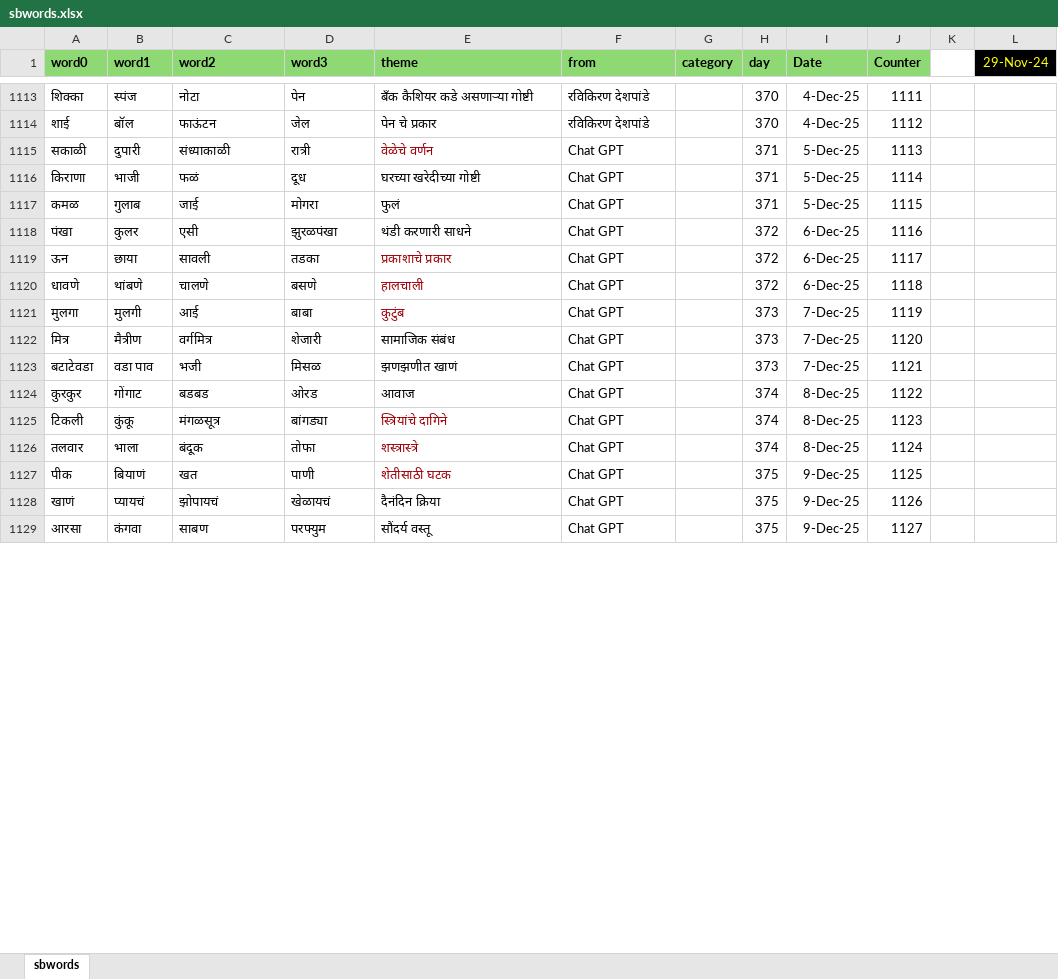
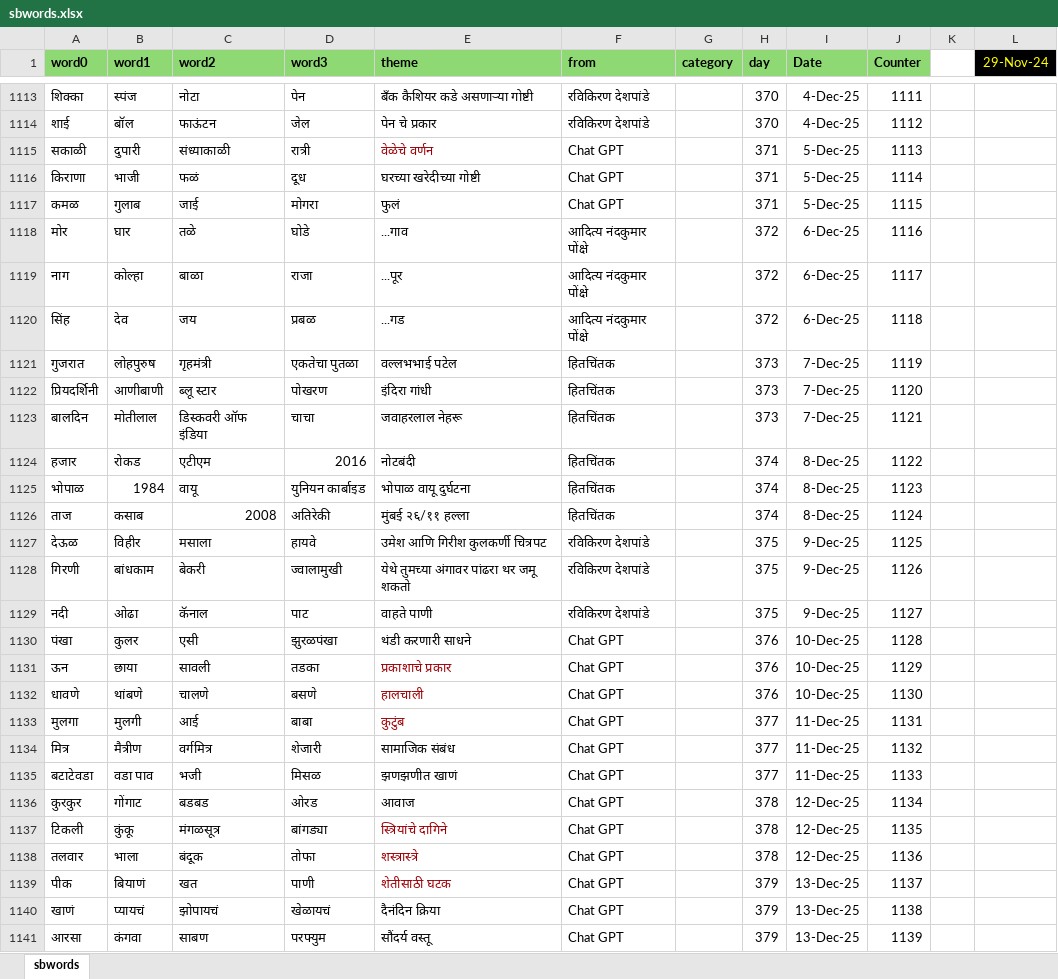
Before and after one commit to hrishinene/shabdakala, an Excel workbook: code/shabdakala/resource/sbwords.xlsx, sheet sbwords, drawn as a sheet; only a part is shown, gaps mark what is left out; values as stored, in another font and other column widths than the file's, no borders; conditional formats not drawn; addresses are those after the commit; the diff covers the shown part only; the diff names each change by its address in the sheet, - before the commit and + after, or states it on an @@ line.

Commit message:
Words change

```diff
--- a/code/shabdakala/resource/sbwords.xlsx (sheet sbwords)
+++ b/code/shabdakala/resource/sbwords.xlsx (sheet sbwords)
+row 1118: मोर | घार | तळे | घोडे | ...गाव | आदित्य नंदकुमार पोंक्षे |  | 372 | 6-Dec-25 | 1116
+row 1119: नाग | कोल्हा | बाळा | राजा | ...पूर | आदित्य नंदकुमार पोंक्षे |  | 372 | 6-Dec-25 | 1117
+row 1120: सिंह | देव | जय | प्रबळ | ...गड | आदित्य नंदकुमार पोंक्षे |  | 372 | 6-Dec-25 | 1118
+row 1121: गुजरात | लोहपुरुष | गृहमंत्री | एकतेचा पुतळा | वल्लभभाई पटेल | हितचिंतक |  | 373 | 7-Dec-25 | 1119
+row 1122: प्रियदर्शिनी | आणीबाणी | ब्लू स्टार | पोखरण | इंदिरा गांधी | हितचिंतक |  | 373 | 7-Dec-25 | 1120
+row 1123: बालदिन | मोतीलाल | डिस्कवरी ऑफ इंडिया | चाचा | जवाहरलाल नेहरू | हितचिंतक |  | 373 | 7-Dec-25 | 1121
+row 1124: हजार | रोकड | एटीएम | 2016 | नोटबंदी | हितचिंतक |  | 374 | 8-Dec-25 | 1122
+row 1125: भोपाळ | 1984 | वायू | युनियन कार्बाइड | भोपाळ वायू दुर्घटना | हितचिंतक |  | 374 | 8-Dec-25 | 1123
+row 1126: ताज | कसाब | 2008 | अतिरेकी | मुंबई २६/११ हल्ला | हितचिंतक |  | 374 | 8-Dec-25 | 1124
+row 1127: देऊळ | विहीर | मसाला | हायवे | उमेश आणि गिरीश कुलकर्णी चित्रपट | रविकिरण देशपांडे |  | 375 | 9-Dec-25 | 1125
+row 1128: गिरणी | बांधकाम | बेकरी | ज्वालामुखी | येथे तुमच्या अंगावर पांढरा थर जमू शकतो | रविकिरण देशपांडे |  | 375 | 9-Dec-25 | 1126
+row 1129: नदी | ओढा | कॅनाल | पाट | वाहते पाणी | रविकिरण देशपांडे |  | 375 | 9-Dec-25 | 1127
-H1130:H1132 (day): 372
+H1130:H1132 (day): 376
-I1130:I1132 (Date): 6-Dec-25
+I1130:I1132 (Date): 10-Dec-25
-J1130 (Counter): 1116
+J1130 (Counter): 1128
-J1131 (Counter): 1117
+J1131 (Counter): 1129
-J1132 (Counter): 1118
+J1132 (Counter): 1130
-H1133:H1135 (day): 373
+H1133:H1135 (day): 377
-I1133:I1135 (Date): 7-Dec-25
+I1133:I1135 (Date): 11-Dec-25
-J1133 (Counter): 1119
+J1133 (Counter): 1131
-J1134 (Counter): 1120
+J1134 (Counter): 1132
-J1135 (Counter): 1121
+J1135 (Counter): 1133
-H1136:H1138 (day): 374
+H1136:H1138 (day): 378
-I1136:I1138 (Date): 8-Dec-25
+I1136:I1138 (Date): 12-Dec-25
-J1136 (Counter): 1122
+J1136 (Counter): 1134
-J1137 (Counter): 1123
+J1137 (Counter): 1135
-J1138 (Counter): 1124
+J1138 (Counter): 1136
-H1139:H1141 (day): 375
+H1139:H1141 (day): 379
-I1139:I1141 (Date): 9-Dec-25
+I1139:I1141 (Date): 13-Dec-25
-J1139 (Counter): 1125
+J1139 (Counter): 1137
-J1140 (Counter): 1126
+J1140 (Counter): 1138
-J1141 (Counter): 1127
+J1141 (Counter): 1139
```
Also changed, not shown: 19 edited cells elsewhere in this sheet, 1 other file.
